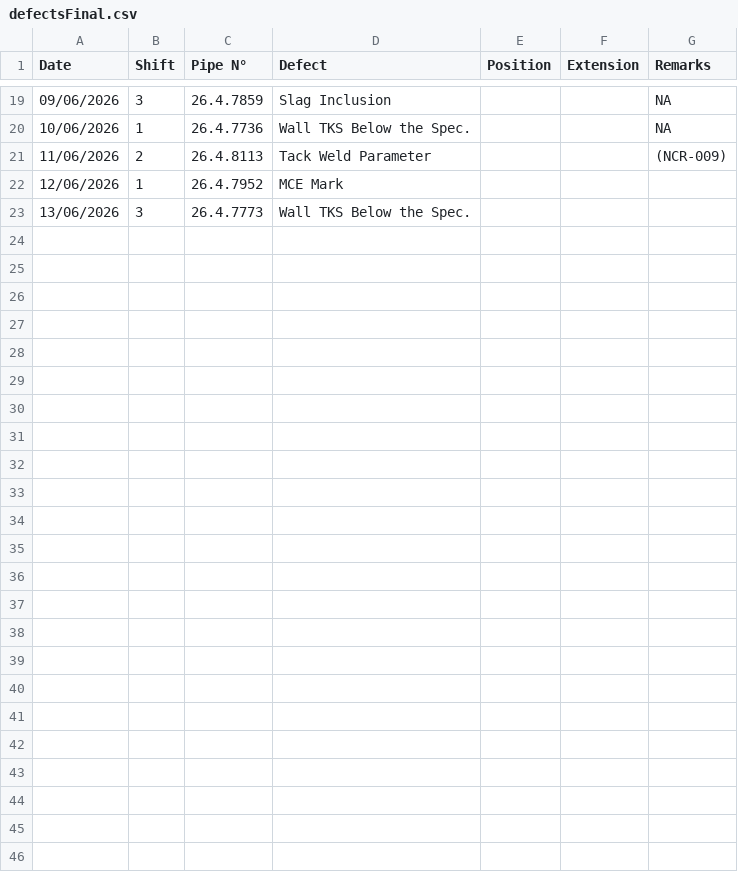
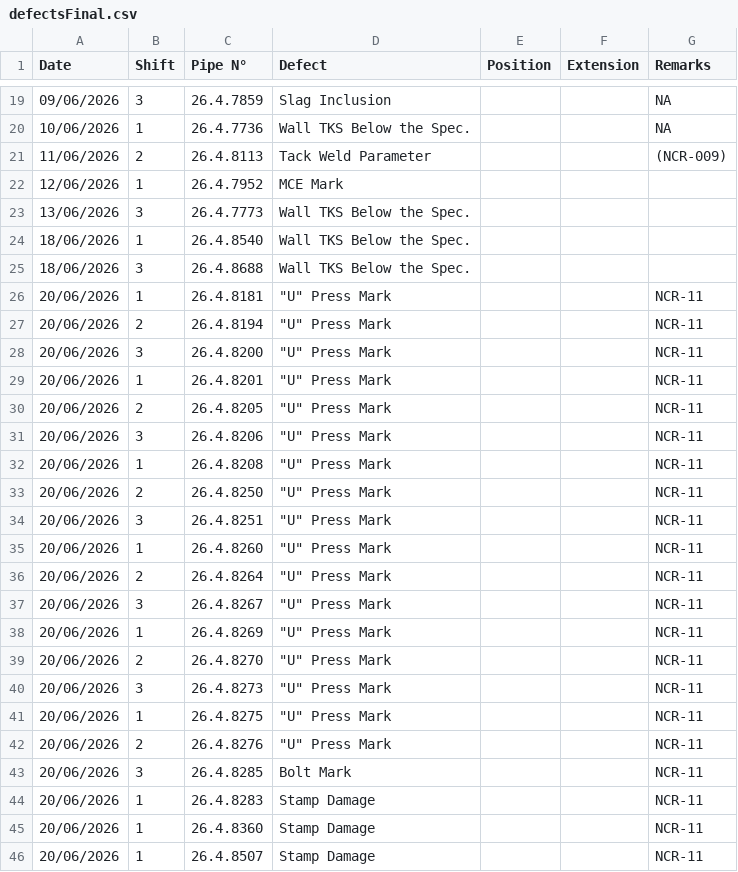
Before and after one commit to fanatics-hue/sakarya-dashboard, a CSV file: data/defectsFinal.csv, drawn as a sheet; only a part is shown, gaps mark what is left out; the diff names each change by its address in the sheet, - before the commit and + after, or states it on an @@ line.

```diff
--- a/data/defectsFinal.csv
+++ b/data/defectsFinal.csv
+row 24: 18/06/2026 | 1 | 26.4.8540 | Wall TKS Below the Spec.
+row 25: 18/06/2026 | 3 | 26.4.8688 | Wall TKS Below the Spec.
+row 26: 20/06/2026 | 1 | 26.4.8181 | "U" Press Mark |  |  | NCR-11
+row 27: 20/06/2026 | 2 | 26.4.8194 | "U" Press Mark |  |  | NCR-11
+row 28: 20/06/2026 | 3 | 26.4.8200 | "U" Press Mark |  |  | NCR-11
+row 29: 20/06/2026 | 1 | 26.4.8201 | "U" Press Mark |  |  | NCR-11
+row 30: 20/06/2026 | 2 | 26.4.8205 | "U" Press Mark |  |  | NCR-11
+row 31: 20/06/2026 | 3 | 26.4.8206 | "U" Press Mark |  |  | NCR-11
+row 32: 20/06/2026 | 1 | 26.4.8208 | "U" Press Mark |  |  | NCR-11
+row 33: 20/06/2026 | 2 | 26.4.8250 | "U" Press Mark |  |  | NCR-11
+row 34: 20/06/2026 | 3 | 26.4.8251 | "U" Press Mark |  |  | NCR-11
+row 35: 20/06/2026 | 1 | 26.4.8260 | "U" Press Mark |  |  | NCR-11
+row 36: 20/06/2026 | 2 | 26.4.8264 | "U" Press Mark |  |  | NCR-11
+row 37: 20/06/2026 | 3 | 26.4.8267 | "U" Press Mark |  |  | NCR-11
+row 38: 20/06/2026 | 1 | 26.4.8269 | "U" Press Mark |  |  | NCR-11
+row 39: 20/06/2026 | 2 | 26.4.8270 | "U" Press Mark |  |  | NCR-11
+row 40: 20/06/2026 | 3 | 26.4.8273 | "U" Press Mark |  |  | NCR-11
+row 41: 20/06/2026 | 1 | 26.4.8275 | "U" Press Mark |  |  | NCR-11
+row 42: 20/06/2026 | 2 | 26.4.8276 | "U" Press Mark |  |  | NCR-11
+row 43: 20/06/2026 | 3 | 26.4.8285 | Bolt Mark |  |  | NCR-11
+row 44: 20/06/2026 | 1 | 26.4.8283 | Stamp Damage |  |  | NCR-11
+row 45: 20/06/2026 | 1 | 26.4.8360 | Stamp Damage |  |  | NCR-11
+row 46: 20/06/2026 | 1 | 26.4.8507 | Stamp Damage |  |  | NCR-11
```
Also changed, not shown: data/defectsWeld.csv, data/summary.csv, 8 other files.
